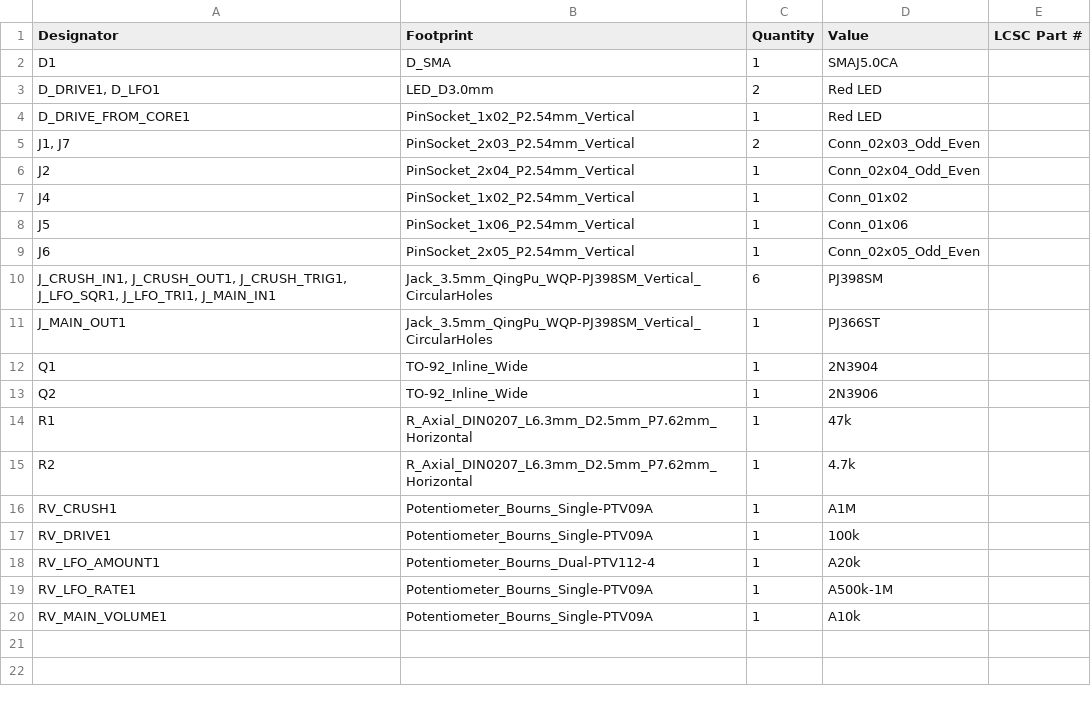
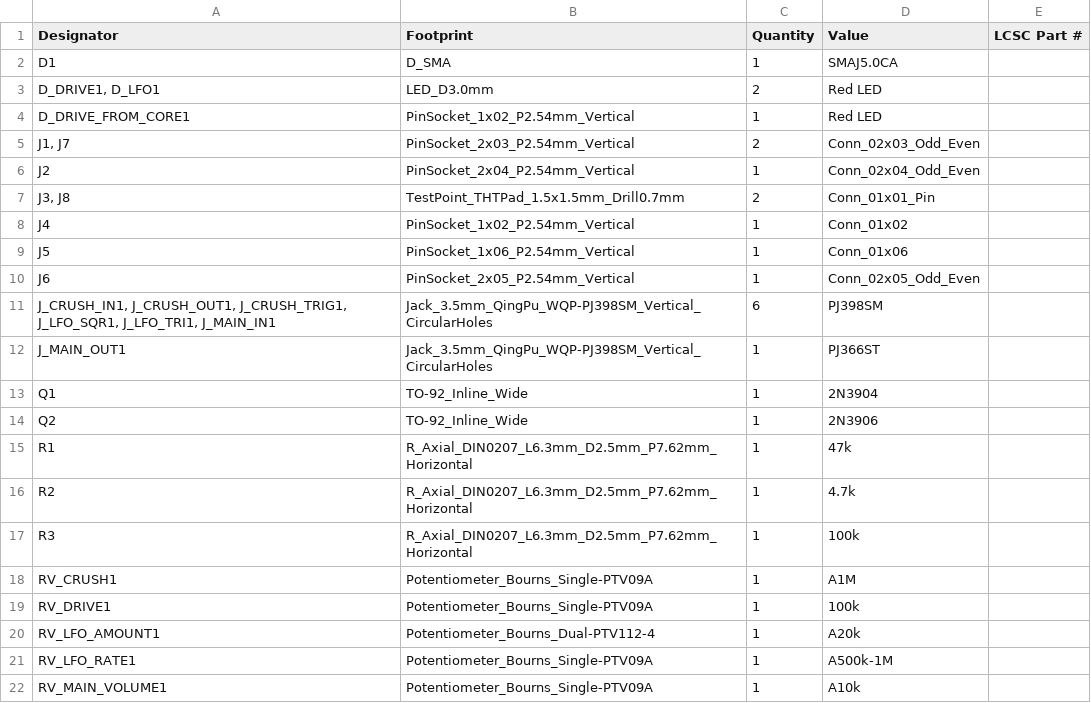
Before and after one commit to shmoergh/moduleur, a CSV file: modules/06-utils-output/electronics/ui/production/bom.csv, drawn as a sheet; the diff names each change by its address in the sheet, - before the commit and + after, or states it on an @@ line.

```diff
--- a/modules/06-utils-output/electronics/ui/production/bom.csv
+++ b/modules/06-utils-output/electronics/ui/production/bom.csv
+row 7: J3, J8 | TestPoint_THTPad_1.5x1.5mm_Drill0.7mm | 2 | Conn_01x01_Pin
+row 17: R3 | R_Axial_DIN0207_L6.3mm_D2.5mm_P7.62mm_Horizontal | 1 | 100k
```
Also changed, not shown: modules/06-utils-output/electronics/ui/production/designators.csv, modules/06-utils-output/electronics/ui/production/positions.csv, 7 other files.
